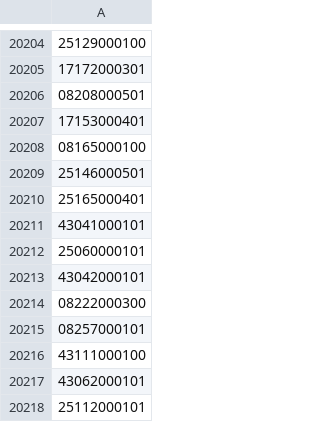
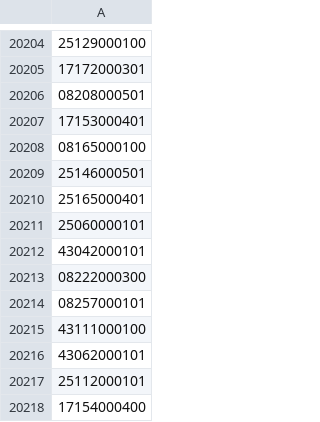
Before and after one commit to OSM-es/validador-ine, a CSV file: ES.csv, drawn as a sheet; only a part is shown, gaps mark what is left out; the shorter side is filled out with more unchanged rows; the diff names each change by its address in the sheet, - before the commit and + after, or states it on an @@ line.

```diff
--- a/ES.csv
+++ b/ES.csv
-row 20211: 43041000101
```
Also changed, not shown: 1 other file.
